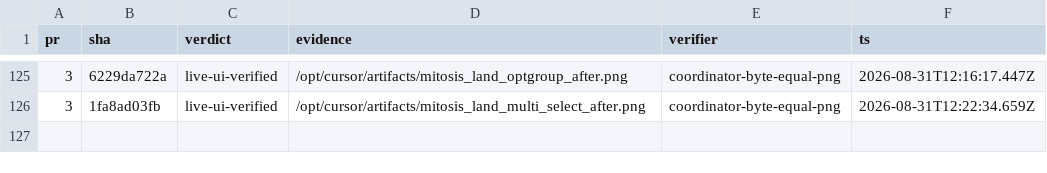
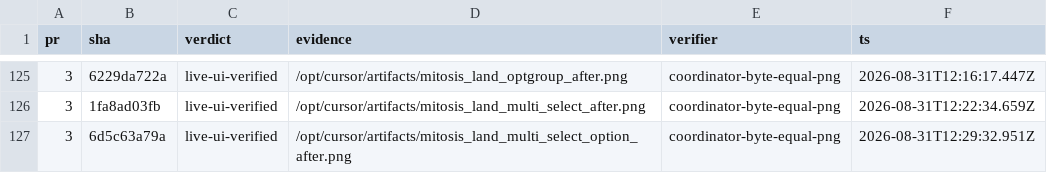
Before and after one commit to kroofy/porsche-design-system, a TSV file: .audit/orchestrate/stencil-to-mitosis/ledger.tsv, drawn as a sheet; only a part is shown, gaps mark what is left out; the diff names each change by its address in the sheet, - before the commit and + after, or states it on an @@ line.

```diff
--- a/.audit/orchestrate/stencil-to-mitosis/ledger.tsv
+++ b/.audit/orchestrate/stencil-to-mitosis/ledger.tsv
+row 127: 3 | 6d5c63a79a | live-ui-verified | /opt/cursor/artifacts/mitosis_land_multi_select_option_after.png | coordinator-byte-equal-png | 2026-08-31T12:29:32.951Z
```
Also changed, not shown: .audit/orchestrate/stencil-to-mitosis/decisions.tsv, .audit/orchestrate/stencil-to-mitosis/units.tsv, 2 other files.
